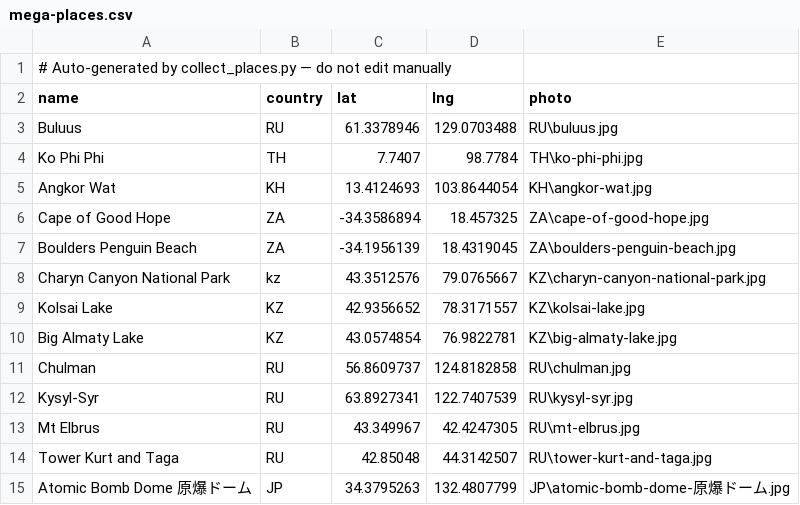
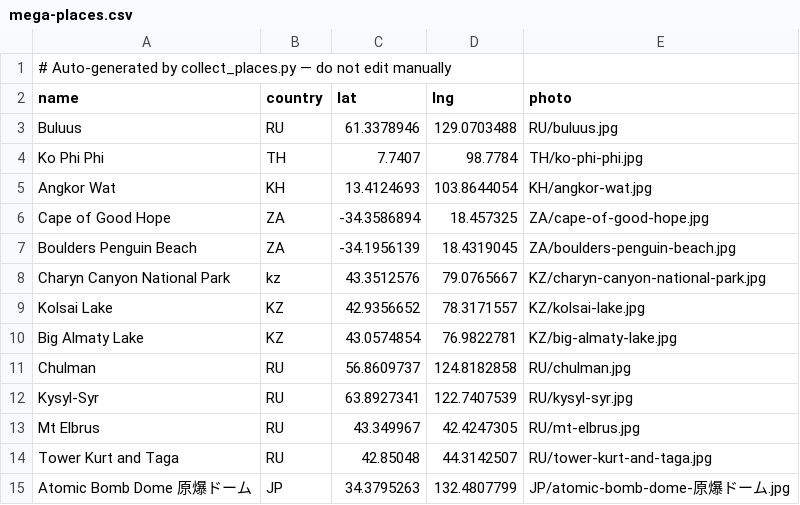
Before and after one commit to noxom/map, a CSV file: scripts/input/mega-places.csv, drawn as a sheet.

```diff
--- a/scripts/input/mega-places.csv
+++ b/scripts/input/mega-places.csv
@@ -2,14 +2,14 @@
 name,country,lat,lng,photo
-Buluus,RU,61.3378946,129.0703488,RU\buluus.jpg
-Ko Phi Phi,TH,7.7407,98.7784,TH\ko-phi-phi.jpg
-Angkor Wat,KH,13.4124693,103.8644054,KH\angkor-wat.jpg
-Cape of Good Hope,ZA,-34.3586894,18.457325,ZA\cape-of-good-hope.jpg
-Boulders Penguin Beach,ZA,-34.1956139,18.4319045,ZA\boulders-penguin-beach.jpg
-Charyn Canyon National Park,kz,43.3512576,79.0765667,KZ\charyn-canyon-national-park.jpg
-Kolsai Lake,KZ,42.9356652,78.3171557,KZ\kolsai-lake.jpg
-Big Almaty Lake,KZ,43.0574854,76.9822781,KZ\big-almaty-lake.jpg
-Chulman,RU,56.8609737,124.8182858,RU\chulman.jpg
-Kysyl-Syr,RU,63.8927341,122.7407539,RU\kysyl-syr.jpg
-Mt Elbrus,RU,43.349967,42.4247305,RU\mt-elbrus.jpg
-Tower Kurt and Taga,RU,42.85048,44.3142507,RU\tower-kurt-and-taga.jpg
-Atomic Bomb Dome 原爆ドーム,JP,34.3795263,132.4807799,JP\atomic-bomb-dome-原爆ドーム.jpg
+Buluus,RU,61.3378946,129.0703488,RU/buluus.jpg
+Ko Phi Phi,TH,7.7407,98.7784,TH/ko-phi-phi.jpg
+Angkor Wat,KH,13.4124693,103.8644054,KH/angkor-wat.jpg
+Cape of Good Hope,ZA,-34.3586894,18.457325,ZA/cape-of-good-hope.jpg
+Boulders Penguin Beach,ZA,-34.1956139,18.4319045,ZA/boulders-penguin-beach.jpg
+Charyn Canyon National Park,kz,43.3512576,79.0765667,KZ/charyn-canyon-national-park.jpg
+Kolsai Lake,KZ,42.9356652,78.3171557,KZ/kolsai-lake.jpg
+Big Almaty Lake,KZ,43.0574854,76.9822781,KZ/big-almaty-lake.jpg
+Chulman,RU,56.8609737,124.8182858,RU/chulman.jpg
+Kysyl-Syr,RU,63.8927341,122.7407539,RU/kysyl-syr.jpg
+Mt Elbrus,RU,43.349967,42.4247305,RU/mt-elbrus.jpg
+Tower Kurt and Taga,RU,42.85048,44.3142507,RU/tower-kurt-and-taga.jpg
+Atomic Bomb Dome 原爆ドーム,JP,34.3795263,132.4807799,JP/atomic-bomb-dome-原爆ドーム.jpg
```
Also changed, not shown: scripts/input/mega-cities.csv, 3 other files.
